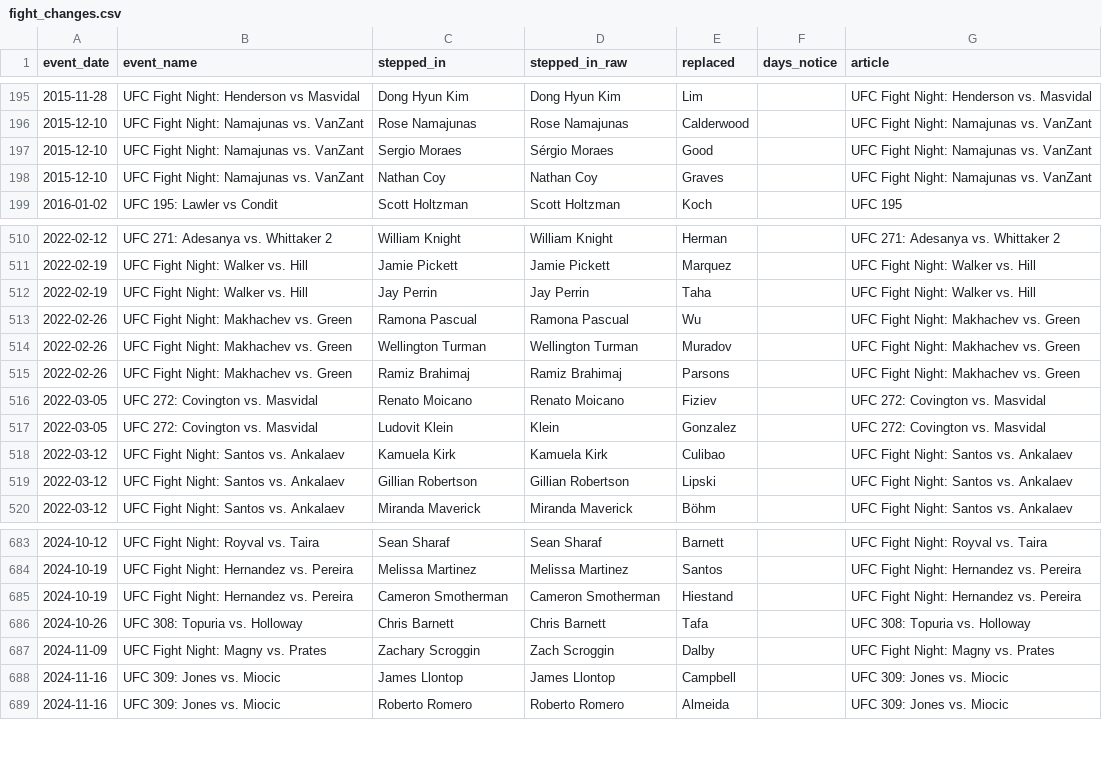
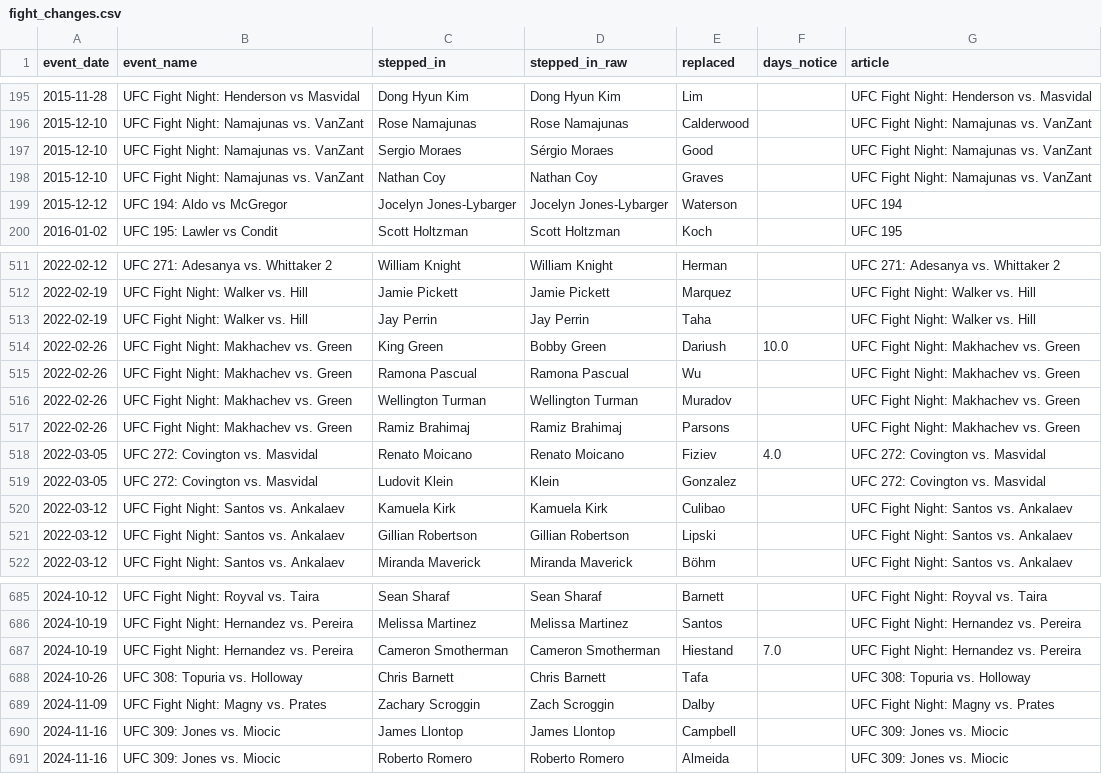
Before and after one commit to Klukemma/YourMMA, a CSV file: engine/data/fight_changes.csv, drawn as a sheet; only a part is shown, gaps mark what is left out.

```diff
--- a/engine/data/fight_changes.csv
+++ b/engine/data/fight_changes.csv
@@ -198,2 +198,3 @@ event_date,event_name,stepped_in,stepped_in_raw,replaced,days_notice,article
 2015-12-10,UFC Fight Night: Namajunas vs. VanZant,Nathan Coy,Nathan Coy,Graves,,UFC Fight Night: Namajunas vs. VanZant
+2015-12-12,UFC 194: Aldo vs McGregor,Jocelyn Jones-Lybarger,Jocelyn Jones-Lybarger,Waterson,,UFC 194
 2016-01-02,UFC 195: Lawler vs Condit,Scott Holtzman,Scott Holtzman,Koch,,UFC 195
@@ -512,2 +513,3 @@ event_date,event_name,stepped_in,stepped_in_raw,replaced,days_notice,article
 2022-02-19,UFC Fight Night: Walker vs. Hill,Jay Perrin,Jay Perrin,Taha,,UFC Fight Night: Walker vs. Hill
+2022-02-26,UFC Fight Night: Makhachev vs. Green,King Green,Bobby Green,Dariush,10.0,UFC Fight Night: Makhachev vs. Green
 2022-02-26,UFC Fight Night: Makhachev vs. Green,Ramona Pascual,Ramona Pascual,Wu,,UFC Fight Night: Makhachev vs. Green
@@ -515,3 +517,3 @@ event_date,event_name,stepped_in,stepped_in_raw,replaced,days_notice,article
 2022-02-26,UFC Fight Night: Makhachev vs. Green,Ramiz Brahimaj,Ramiz Brahimaj,Parsons,,UFC Fight Night: Makhachev vs. Green
-2022-03-05,UFC 272: Covington vs. Masvidal,Renato Moicano,Renato Moicano,Fiziev,,UFC 272: Covington vs. Masvidal
+2022-03-05,UFC 272: Covington vs. Masvidal,Renato Moicano,Renato Moicano,Fiziev,4.0,UFC 272: Covington vs. Masvidal
 2022-03-05,UFC 272: Covington vs. Masvidal,Ludovit Klein,Klein,Gonzalez,,UFC 272: Covington vs. Masvidal
@@ -684,3 +686,3 @@ event_date,event_name,stepped_in,stepped_in_raw,replaced,days_notice,article
 2024-10-19,UFC Fight Night: Hernandez vs. Pereira,Melissa Martinez,Melissa Martinez,Santos,,UFC Fight Night: Hernandez vs. Pereira
-2024-10-19,UFC Fight Night: Hernandez vs. Pereira,Cameron Smotherman,Cameron Smotherman,Hiestand,,UFC Fight Night: Hernandez vs. Pereira
+2024-10-19,UFC Fight Night: Hernandez vs. Pereira,Cameron Smotherman,Cameron Smotherman,Hiestand,7.0,UFC Fight Night: Hernandez vs. Pereira
 2024-10-26,UFC 308: Topuria vs. Holloway,Chris Barnett,Chris Barnett,Tafa,,UFC 308: Topuria vs. Holloway
```
Also changed, not shown: engine/data/intel_history.csv, 4 other files.
